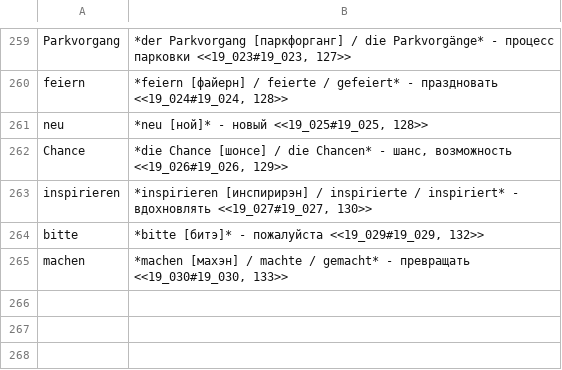
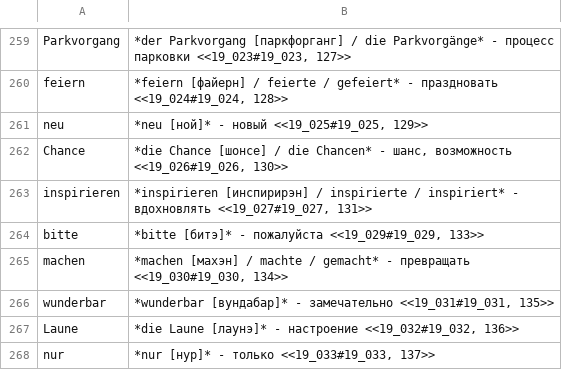
Before and after one commit to funnygerman/randomgerman, a CSV file: adoc/glossary.csv, drawn as a sheet; only a part is shown, gaps mark what is left out.

Commit message:
Add published words, update book and glossary

```diff
--- a/adoc/glossary.csv
+++ b/adoc/glossary.csv
@@ -260,6 +260,9 @@ Parkvorgang;*der Parkvorgang [паркфорганг] / die Parkvorgänge* - п
 feiern;*feiern [файерн] / feierte / gefeiert* - праздновать <<19_024#19_024, 128>>
-neu;*neu [ной]* - новый <<19_025#19_025, 128>>
-Chance;*die Chance [шонсе] / die Chancen* - шанс, возможность <<19_026#19_026, 129>>
-inspirieren;*inspirieren [инспирирэн] / inspirierte / inspiriert* - вдохновлять <<19_027#19_027, 130>>
-bitte;*bitte [битэ]* - пожалуйста <<19_029#19_029, 132>>
-machen;*machen [махэн] / machte / gemacht* - превращать <<19_030#19_030, 133>>
+neu;*neu [ной]* - новый <<19_025#19_025, 129>>
+Chance;*die Chance [шонсе] / die Chancen* - шанс, возможность <<19_026#19_026, 130>>
+inspirieren;*inspirieren [инспирирэн] / inspirierte / inspiriert* - вдохновлять <<19_027#19_027, 131>>
+bitte;*bitte [битэ]* - пожалуйста <<19_029#19_029, 133>>
+machen;*machen [махэн] / machte / gemacht* - превращать <<19_030#19_030, 134>>
+wunderbar;*wunderbar [вундабар]* - замечательно <<19_031#19_031, 135>>
+Laune;*die Laune [лаунэ]* - настроение <<19_032#19_032, 136>>
+nur;*nur [нур]* - только <<19_033#19_033, 137>>
```
Also changed, not shown: 5 other files.
